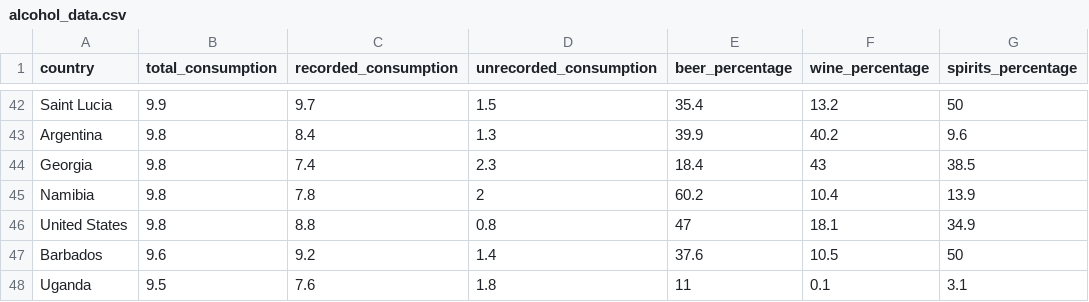
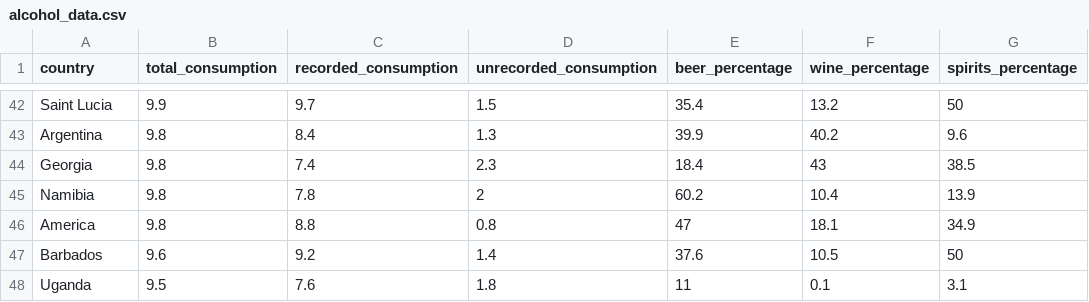
Before and after one commit to ChristopherCohen007/3179, a CSV file: alcohol_data.csv, drawn as a sheet; only a part is shown, gaps mark what is left out; the diff names each change by its address in the sheet, - before the commit and + after, or states it on an @@ line.

Commit message:
Add files via upload

```diff
--- a/alcohol_data.csv
+++ b/alcohol_data.csv
-A46 (country): United States
+A46 (country): America
```
